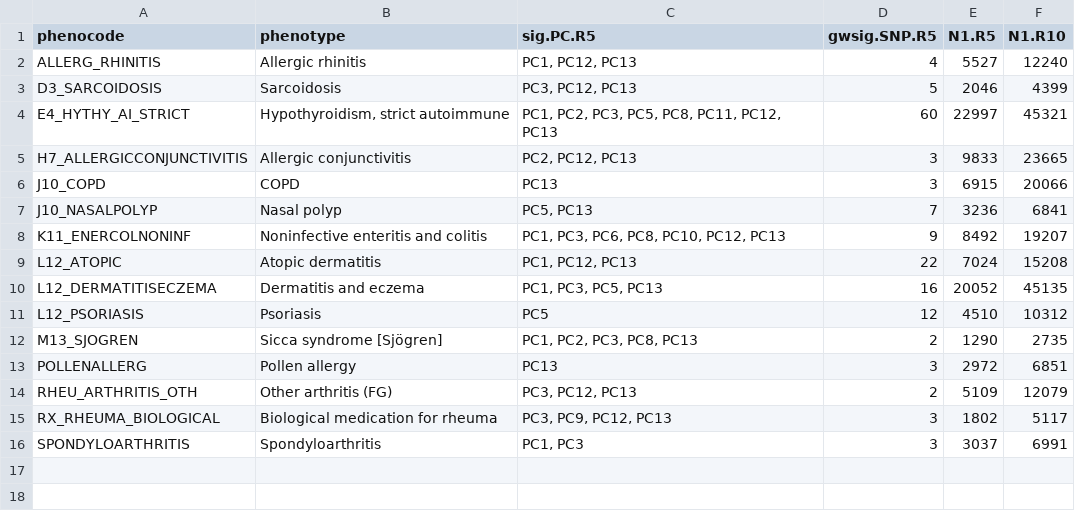
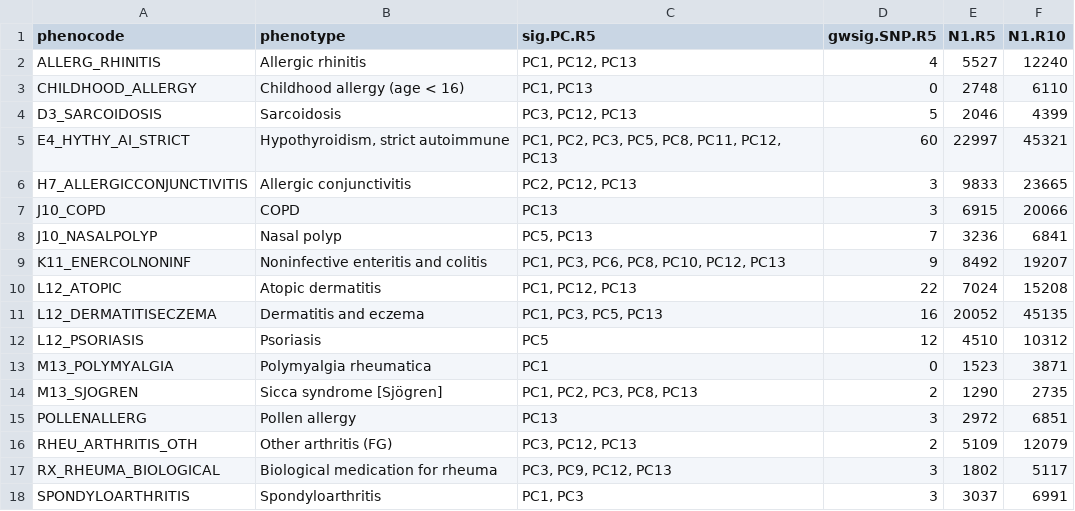
Before and after one commit to GRealesM/myositis-IMD, a TSV file: tables/ST6_validation_R5_info.tsv, drawn as a sheet; the diff names each change by its address in the sheet, - before the commit and + after, or states it on an @@ line.

```diff
--- a/tables/ST6_validation_R5_info.tsv
+++ b/tables/ST6_validation_R5_info.tsv
+row 3: CHILDHOOD_ALLERGY | Childhood allergy (age < 16) | PC1, PC13 | 0 | 2748 | 6110
+row 13: M13_POLYMYALGIA | Polymyalgia rheumatica | PC1 | 0 | 1523 | 3871
```
Also changed, not shown: 2 other files.
